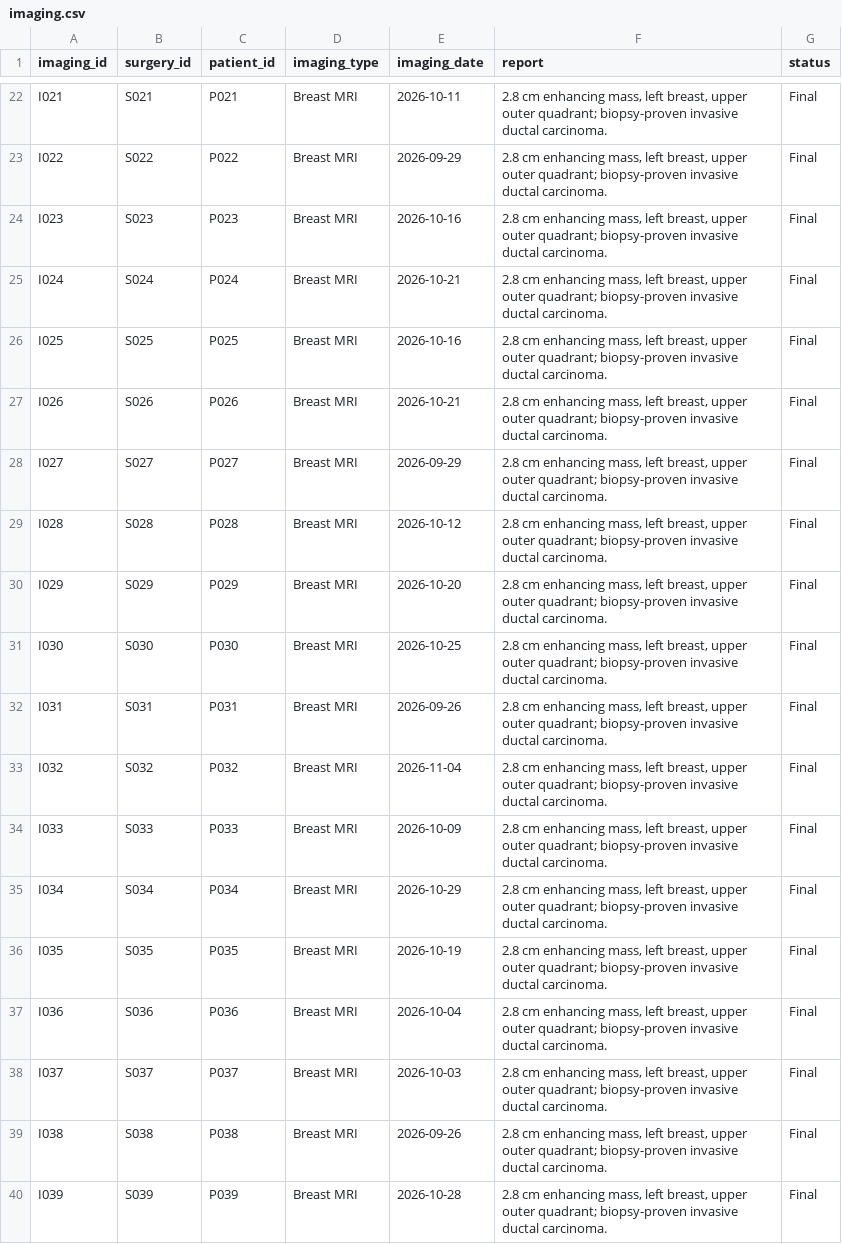
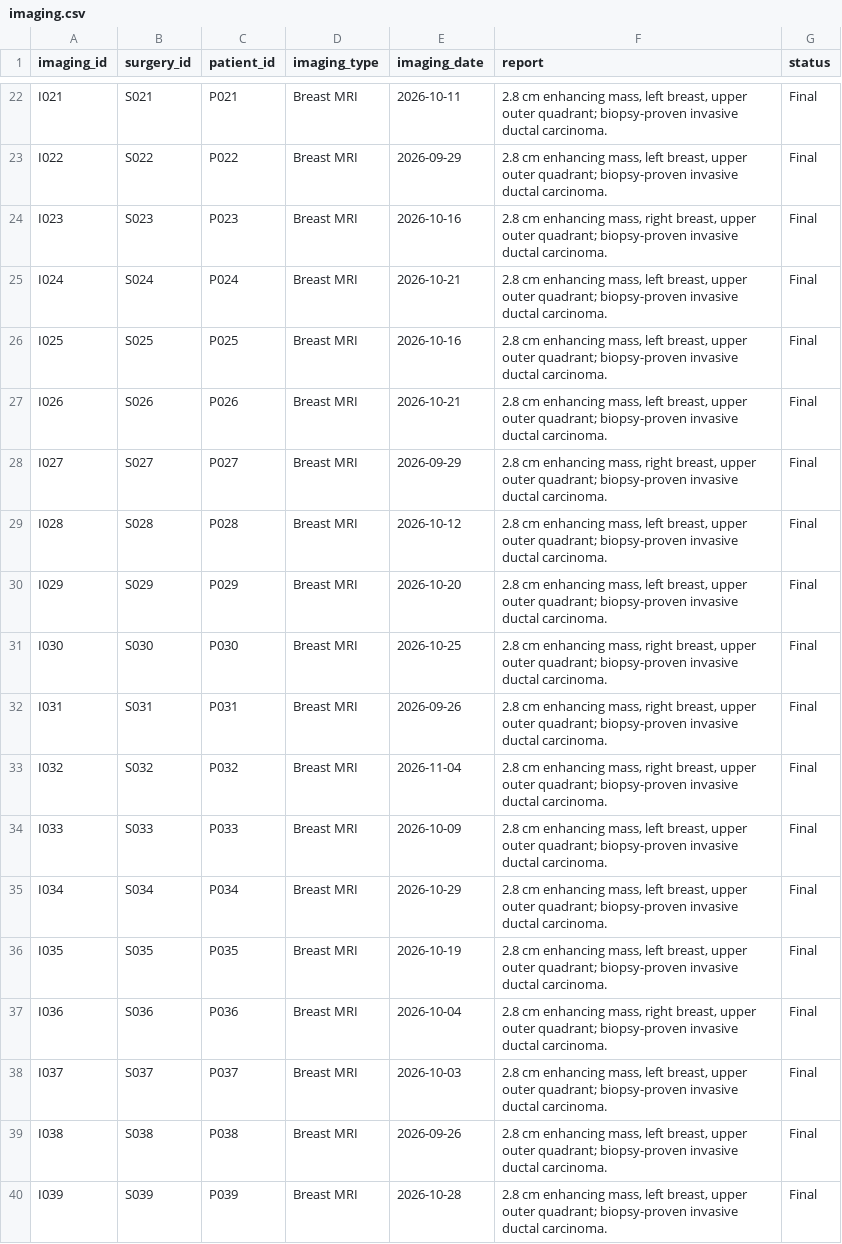
Before and after one commit to nplat15/Surgical-Patient-Preparedness-Project, a CSV file: surgical_patient_dataset_v2/imaging.csv, drawn as a sheet; only a part is shown, gaps mark what is left out; the diff covers the shown part only.

```diff
--- a/surgical_patient_dataset_v2/imaging.csv
+++ b/surgical_patient_dataset_v2/imaging.csv
@@ -23,3 +23,3 @@ I021,S021,P021,Breast MRI,2026-10-11,"2.8 cm enhancing mass, left breast, upper
 I022,S022,P022,Breast MRI,2026-09-29,"2.8 cm enhancing mass, left breast, upper outer quadrant; biopsy-proven invasive ductal carcinoma.",Final
-I023,S023,P023,Breast MRI,2026-10-16,"2.8 cm enhancing mass, left breast, upper outer quadrant; biopsy-proven invasive ductal carcinoma.",Final
+I023,S023,P023,Breast MRI,2026-10-16,"2.8 cm enhancing mass, right breast, upper outer quadrant; biopsy-proven invasive ductal carcinoma.",Final
 I024,S024,P024,Breast MRI,2026-10-21,"2.8 cm enhancing mass, left breast, upper outer quadrant; biopsy-proven invasive ductal carcinoma.",Final
@@ -27,8 +27,8 @@ I025,S025,P025,Breast MRI,2026-10-16,"2.8 cm enhancing mass, left breast, upper
 I026,S026,P026,Breast MRI,2026-10-21,"2.8 cm enhancing mass, left breast, upper outer quadrant; biopsy-proven invasive ductal carcinoma.",Final
-I027,S027,P027,Breast MRI,2026-09-29,"2.8 cm enhancing mass, left breast, upper outer quadrant; biopsy-proven invasive ductal carcinoma.",Final
+I027,S027,P027,Breast MRI,2026-09-29,"2.8 cm enhancing mass, right breast, upper outer quadrant; biopsy-proven invasive ductal carcinoma.",Final
 I028,S028,P028,Breast MRI,2026-10-12,"2.8 cm enhancing mass, left breast, upper outer quadrant; biopsy-proven invasive ductal carcinoma.",Final
 I029,S029,P029,Breast MRI,2026-10-20,"2.8 cm enhancing mass, left breast, upper outer quadrant; biopsy-proven invasive ductal carcinoma.",Final
-I030,S030,P030,Breast MRI,2026-10-25,"2.8 cm enhancing mass, left breast, upper outer quadrant; biopsy-proven invasive ductal carcinoma.",Final
-I031,S031,P031,Breast MRI,2026-09-26,"2.8 cm enhancing mass, left breast, upper outer quadrant; biopsy-proven invasive ductal carcinoma.",Final
-I032,S032,P032,Breast MRI,2026-11-04,"2.8 cm enhancing mass, left breast, upper outer quadrant; biopsy-proven invasive ductal carcinoma.",Final
+I030,S030,P030,Breast MRI,2026-10-25,"2.8 cm enhancing mass, right breast, upper outer quadrant; biopsy-proven invasive ductal carcinoma.",Final
+I031,S031,P031,Breast MRI,2026-09-26,"2.8 cm enhancing mass, right breast, upper outer quadrant; biopsy-proven invasive ductal carcinoma.",Final
+I032,S032,P032,Breast MRI,2026-11-04,"2.8 cm enhancing mass, right breast, upper outer quadrant; biopsy-proven invasive ductal carcinoma.",Final
 I033,S033,P033,Breast MRI,2026-10-09,"2.8 cm enhancing mass, left breast, upper outer quadrant; biopsy-proven invasive ductal carcinoma.",Final
@@ -36,3 +36,3 @@ I034,S034,P034,Breast MRI,2026-10-29,"2.8 cm enhancing mass, left breast, upper
 I035,S035,P035,Breast MRI,2026-10-19,"2.8 cm enhancing mass, left breast, upper outer quadrant; biopsy-proven invasive ductal carcinoma.",Final
-I036,S036,P036,Breast MRI,2026-10-04,"2.8 cm enhancing mass, left breast, upper outer quadrant; biopsy-proven invasive ductal carcinoma.",Final
+I036,S036,P036,Breast MRI,2026-10-04,"2.8 cm enhancing mass, right breast, upper outer quadrant; biopsy-proven invasive ductal carcinoma.",Final
 I037,S037,P037,Breast MRI,2026-10-03,"2.8 cm enhancing mass, left breast, upper outer quadrant; biopsy-proven invasive ductal carcinoma.",Final
```
Also changed, not shown: 40 edited cells elsewhere in this file, surgical_patient_dataset_v2/clinical_notes.csv, surgical_patient_dataset_v2/surgical_cases.csv, 9 other files.
